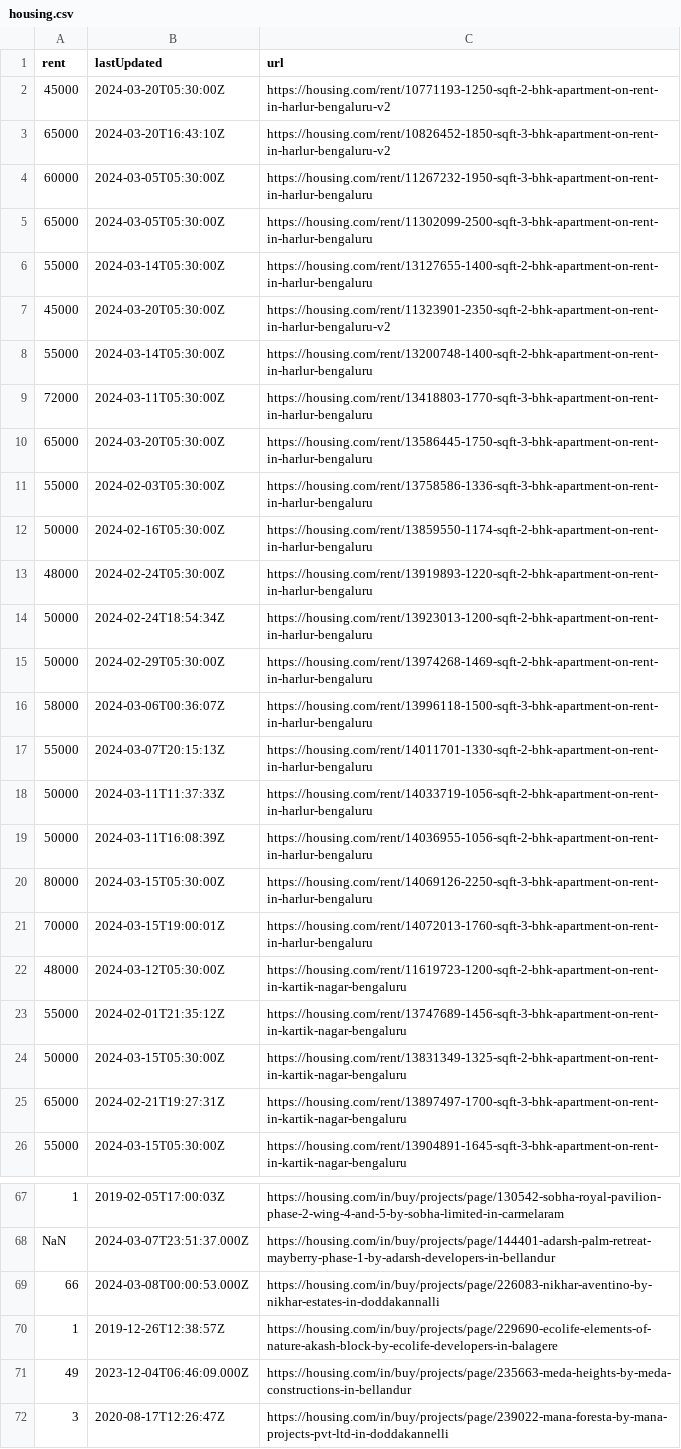
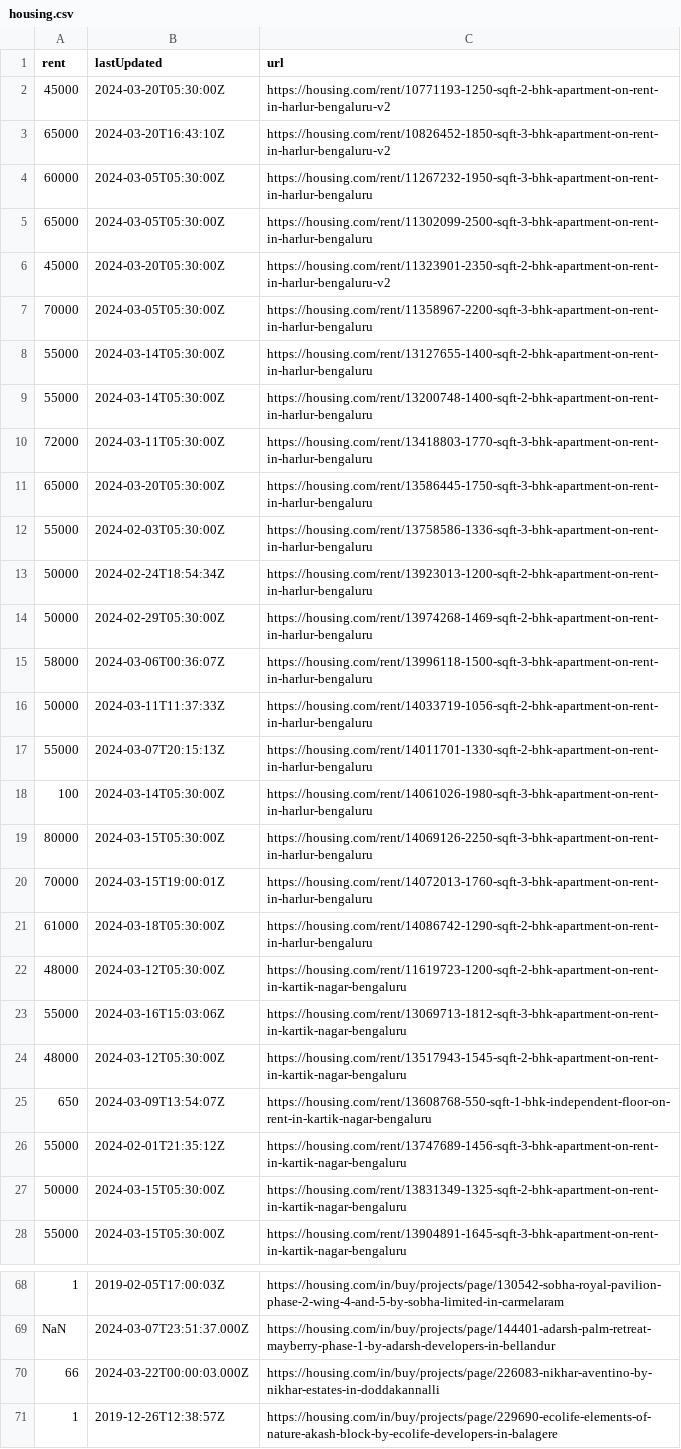
Before and after one commit to KShivendu/blr-societies, a CSV file: data/housing.csv, drawn as a sheet; only a part is shown, gaps mark what is left out; the shorter side is filled out with more unchanged rows; the diff covers the shown part only.

```diff
--- a/data/housing.csv
+++ b/data/housing.csv
@@ -5,4 +5,5 @@ rent, lastUpdated, url
 "65000","2024-03-05T05:30:00Z","https://housing.com/rent/11302099-2500-sqft-3-bhk-apartment-on-rent-in-harlur-bengaluru"
+"45000","2024-03-20T05:30:00Z","https://housing.com/rent/11323901-2350-sqft-2-bhk-apartment-on-rent-in-harlur-bengaluru-v2"
+"70000","2024-03-05T05:30:00Z","https://housing.com/rent/11358967-2200-sqft-3-bhk-apartment-on-rent-in-harlur-bengaluru"
 "55000","2024-03-14T05:30:00Z","https://housing.com/rent/13127655-1400-sqft-2-bhk-apartment-on-rent-in-harlur-bengaluru"
-"45000","2024-03-20T05:30:00Z","https://housing.com/rent/11323901-2350-sqft-2-bhk-apartment-on-rent-in-harlur-bengaluru-v2"
 "55000","2024-03-14T05:30:00Z","https://housing.com/rent/13200748-1400-sqft-2-bhk-apartment-on-rent-in-harlur-bengaluru"
@@ -11,4 +12,2 @@ rent, lastUpdated, url
 "55000","2024-02-03T05:30:00Z","https://housing.com/rent/13758586-1336-sqft-3-bhk-apartment-on-rent-in-harlur-bengaluru"
-"50000","2024-02-16T05:30:00Z","https://housing.com/rent/13859550-1174-sqft-2-bhk-apartment-on-rent-in-harlur-bengaluru"
-"48000","2024-02-24T05:30:00Z","https://housing.com/rent/13919893-1220-sqft-2-bhk-apartment-on-rent-in-harlur-bengaluru"
 "50000","2024-02-24T18:54:34Z","https://housing.com/rent/13923013-1200-sqft-2-bhk-apartment-on-rent-in-harlur-bengaluru"
@@ -16,11 +15,14 @@ rent, lastUpdated, url
 "58000","2024-03-06T00:36:07Z","https://housing.com/rent/13996118-1500-sqft-3-bhk-apartment-on-rent-in-harlur-bengaluru"
+"50000","2024-03-11T11:37:33Z","https://housing.com/rent/14033719-1056-sqft-2-bhk-apartment-on-rent-in-harlur-bengaluru"
 "55000","2024-03-07T20:15:13Z","https://housing.com/rent/14011701-1330-sqft-2-bhk-apartment-on-rent-in-harlur-bengaluru"
-"50000","2024-03-11T11:37:33Z","https://housing.com/rent/14033719-1056-sqft-2-bhk-apartment-on-rent-in-harlur-bengaluru"
-"50000","2024-03-11T16:08:39Z","https://housing.com/rent/14036955-1056-sqft-2-bhk-apartment-on-rent-in-harlur-bengaluru"
+"100","2024-03-14T05:30:00Z","https://housing.com/rent/14061026-1980-sqft-3-bhk-apartment-on-rent-in-harlur-bengaluru"
 "80000","2024-03-15T05:30:00Z","https://housing.com/rent/14069126-2250-sqft-3-bhk-apartment-on-rent-in-harlur-bengaluru"
 "70000","2024-03-15T19:00:01Z","https://housing.com/rent/14072013-1760-sqft-3-bhk-apartment-on-rent-in-harlur-bengaluru"
+"61000","2024-03-18T05:30:00Z","https://housing.com/rent/14086742-1290-sqft-2-bhk-apartment-on-rent-in-harlur-bengaluru"
 "48000","2024-03-12T05:30:00Z","https://housing.com/rent/11619723-1200-sqft-2-bhk-apartment-on-rent-in-kartik-nagar-bengaluru"
+"55000","2024-03-16T15:03:06Z","https://housing.com/rent/13069713-1812-sqft-3-bhk-apartment-on-rent-in-kartik-nagar-bengaluru"
+"48000","2024-03-12T05:30:00Z","https://housing.com/rent/13517943-1545-sqft-2-bhk-apartment-on-rent-in-kartik-nagar-bengaluru"
+"650","2024-03-09T13:54:07Z","https://housing.com/rent/13608768-550-sqft-1-bhk-independent-floor-on-rent-in-kartik-nagar-bengaluru"
 "55000","2024-02-01T21:35:12Z","https://housing.com/rent/13747689-1456-sqft-3-bhk-apartment-on-rent-in-kartik-nagar-bengaluru"
 "50000","2024-03-15T05:30:00Z","https://housing.com/rent/13831349-1325-sqft-2-bhk-apartment-on-rent-in-kartik-nagar-bengaluru"
-"65000","2024-02-21T19:27:31Z","https://housing.com/rent/13897497-1700-sqft-3-bhk-apartment-on-rent-in-kartik-nagar-bengaluru"
 "55000","2024-03-15T05:30:00Z","https://housing.com/rent/13904891-1645-sqft-3-bhk-apartment-on-rent-in-kartik-nagar-bengaluru"
@@ -68,3 +69,3 @@ rent, lastUpdated, url
 "NaN","2024-03-07T23:51:37.000Z","https://housing.com/in/buy/projects/page/144401-adarsh-palm-retreat-mayberry-phase-1-by-adarsh-developers-in-bellandur"
-"66","2024-03-08T00:00:53.000Z","https://housing.com/in/buy/projects/page/226083-nikhar-aventino-by-nikhar-estates-in-doddakannalli"
+"66","2024-03-22T00:00:03.000Z","https://housing.com/in/buy/projects/page/226083-nikhar-aventino-by-nikhar-estates-in-doddakannalli"
 "1","2019-12-26T12:38:57Z","https://housing.com/in/buy/projects/page/229690-ecolife-elements-of-nature-akash-block-by-ecolife-developers-in-balagere"
```
Also changed, not shown: 9 added rows, 7 removed rows, 1 moved row and 3 edited cells elsewhere in this file.
